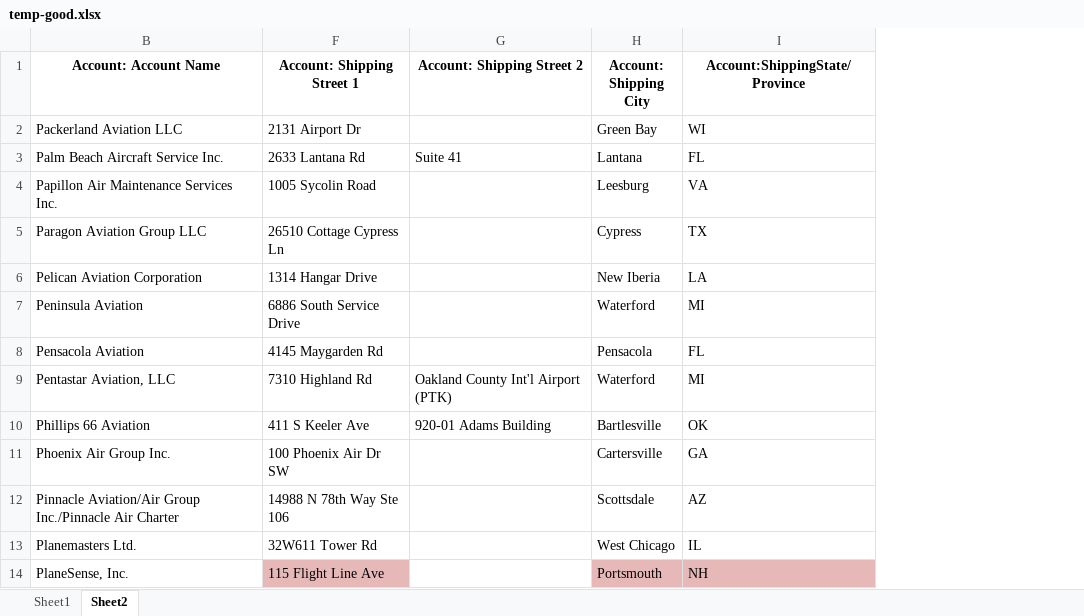
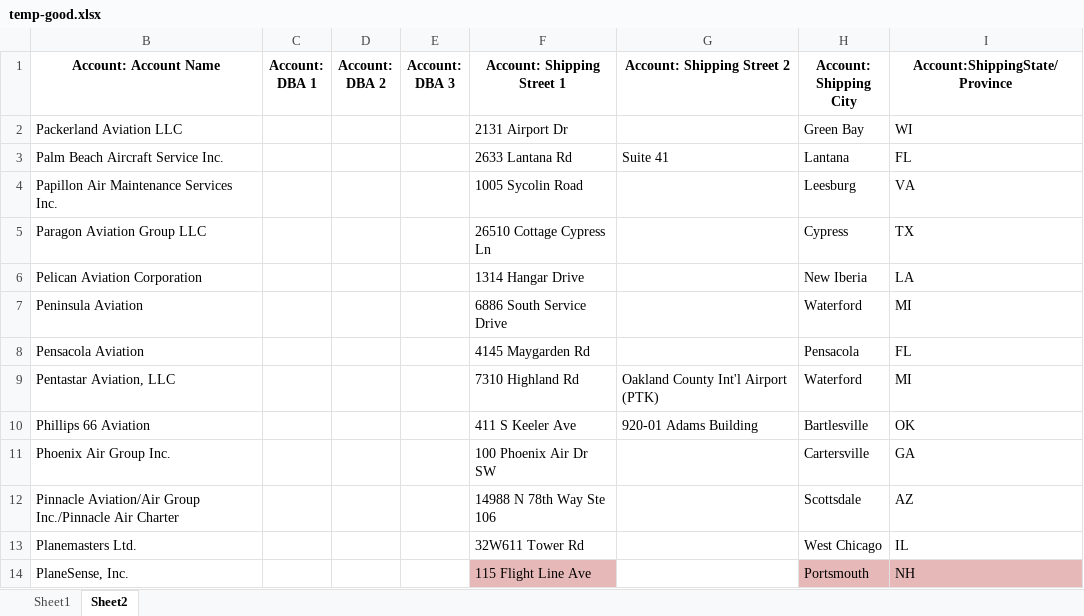
Before and after one commit to jaredbaszler/data_sync_desktop, an Excel workbook: assets/temp-good.xlsx, sheet Sheet2, drawn as a sheet; only a part is shown; values as stored, in another font and other column widths than the file's, no borders; the diff names each change by its address in the sheet, - before the commit and + after, or states it on an @@ line.

```diff
--- a/assets/temp-good.xlsx (sheet Sheet2)
+++ b/assets/temp-good.xlsx (sheet Sheet2)
@@ column C (Account: DBA 1) unhidden, empty @@
@@ column D (Account: DBA 2) unhidden, empty @@
@@ column E (Account: DBA 3) unhidden, empty @@
```
Also changed, not shown: assets/temp.xlsx, 4 other files.
